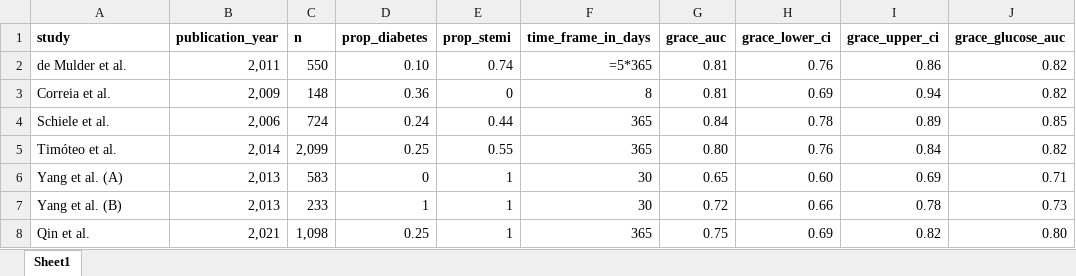
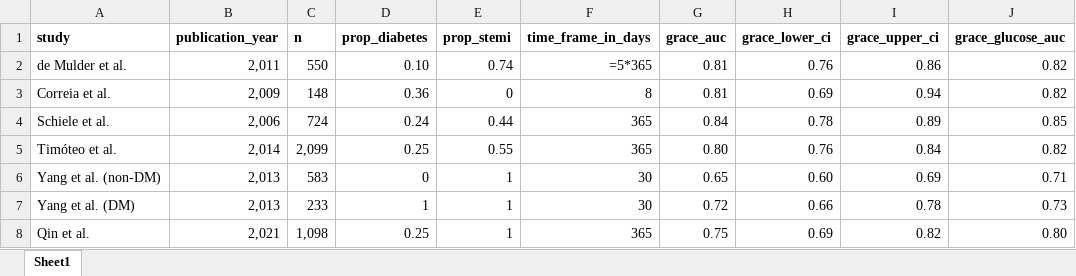
Before and after one commit to alleh-nogueira/grace-glucose-meta-analysis, an Excel workbook: data-auroc.xlsx, sheet Sheet1, drawn as a sheet; only a part is shown; values as stored, in another font and other column widths than the file's, no borders; formulas without a stored value are shown as written; the diff names each change by its address in the sheet, - before the commit and + after, or states it on an @@ line.

```diff
--- a/data-auroc.xlsx (sheet Sheet1)
+++ b/data-auroc.xlsx (sheet Sheet1)
-A6 (study): Yang et al. (A)
+A6 (study): Yang et al. (non-DM)
-A7 (study): Yang et al. (B)
+A7 (study): Yang et al. (DM)
```
Also changed, not shown: 4 other files.
